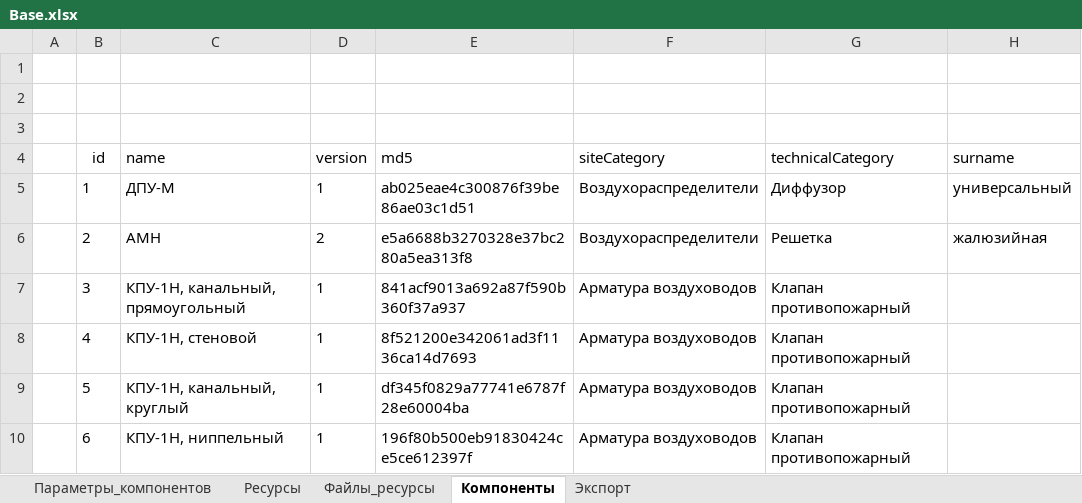
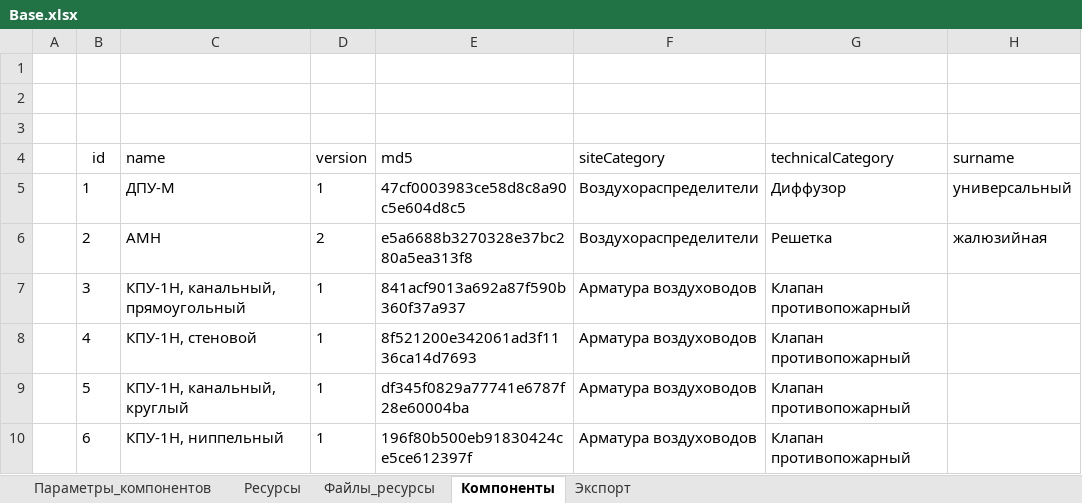
Before and after one commit to nanoib/evoslib, an Excel workbook: public/db/Base.xlsx, sheet Компоненты, drawn as a sheet; only a part is shown; values as stored, in another font and other column widths than the file's, no borders; table styles not drawn; the diff names each change by its address in the sheet, - before the commit and + after, or states it on an @@ line.

```diff
--- a/public/db/Base.xlsx (sheet Компоненты)
+++ b/public/db/Base.xlsx (sheet Компоненты)
-E5 (md5): ab025eae4c300876f39be86ae03c1d51
+E5 (md5): 47cf0003983ce58d8c8a90c5e604d8c5
```
Also changed, not shown: sheet Экспорт, 3 other files.
